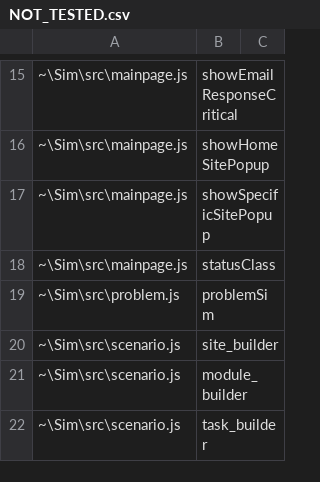
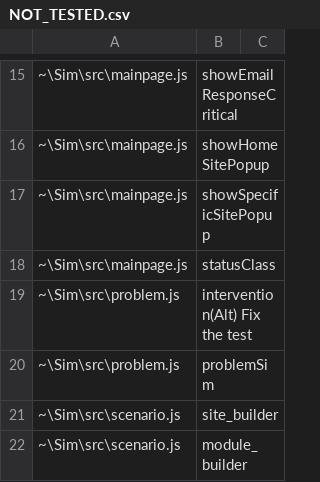
Before and after one commit to gibsonma/sim-cyborg, a CSV file: NOT_TESTED.csv, drawn as a sheet; only a part is shown, gaps mark what is left out; the shorter side is filled out with more unchanged rows; the diff names each change by its address in the sheet, - before the commit and + after, or states it on an @@ line.

Commit message:
Updated NOT_TESTED

```diff
--- a/NOT_TESTED.csv
+++ b/NOT_TESTED.csv
+row 19: ~\Sim\src\problem.js | intervention(Alt) Fix the test
```
